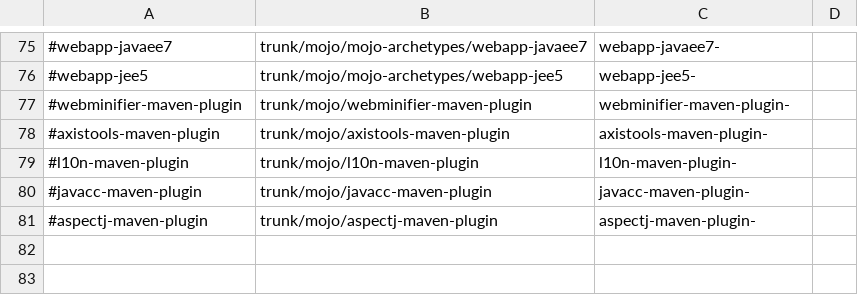
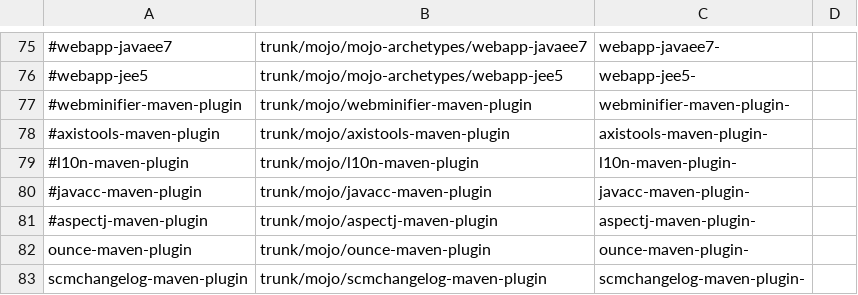
Before and after one commit to mojohaus/convert-to-git, a CSV file: repo-infos.csv, drawn as a sheet; only a part is shown, gaps mark what is left out.

Commit message:
Added ounce & scmchangelog-m-p to migration list

```diff
--- a/repo-infos.csv
+++ b/repo-infos.csv
@@ -81 +81,3 @@
 #aspectj-maven-plugin,trunk/mojo/aspectj-maven-plugin,aspectj-maven-plugin-,
+ounce-maven-plugin,trunk/mojo/ounce-maven-plugin,ounce-maven-plugin-,
+scmchangelog-maven-plugin,trunk/mojo/scmchangelog-maven-plugin,scmchangelog-maven-plugin-,
```
Also changed, not shown: 1 other file.
